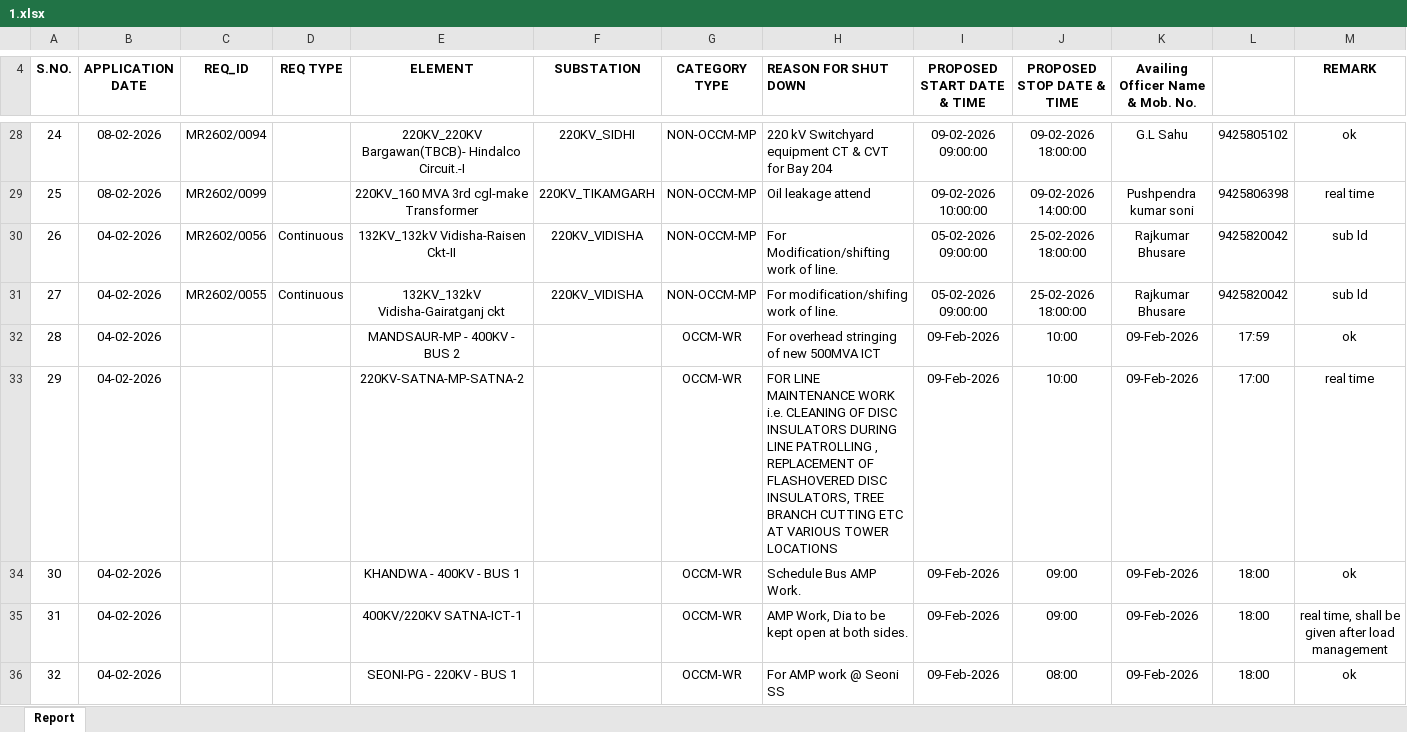
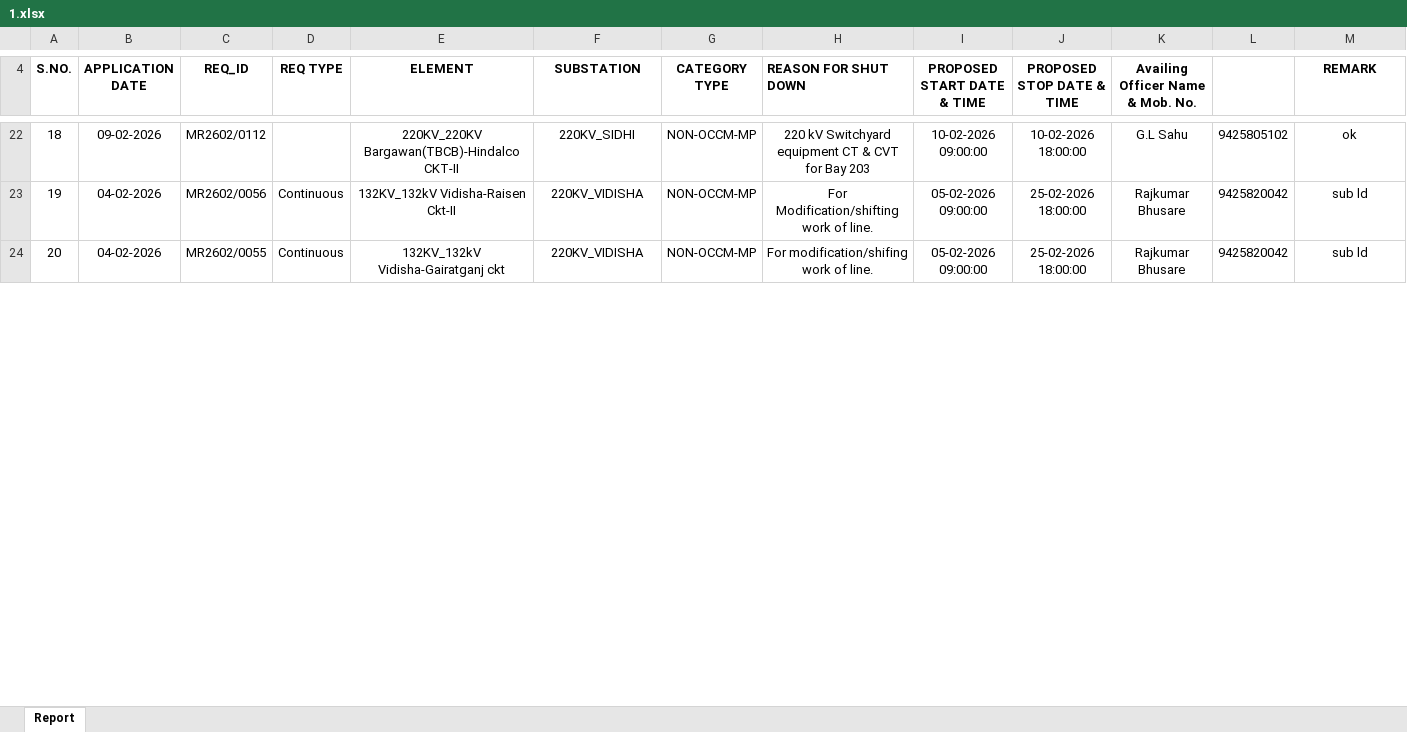
Before and after one commit to SLDCMP/shutdown, an Excel workbook: 1.xlsx, sheet Report, drawn as a sheet; only a part is shown, gaps mark what is left out; values as stored, in another font and other column widths than the file's, no borders; removed rows and columns are numbered as before the commit, all else as after; the diff covers the shown part only; the diff names each change by its address in the sheet, - before the commit and + after, or states it on an @@ line.

```diff
--- a/1.xlsx (sheet Report)
+++ b/1.xlsx (sheet Report)
@@ column A (S.NO.) renumbered between rows 11 and 24 @@
-B22 (APPLICATION DATE): 08-02-2026
+B22 (APPLICATION DATE): 09-02-2026
-C22 (REQ_ID): MR2602/0094
+C22 (REQ_ID): MR2602/0112
-E22 (ELEMENT): 220KV_220KV Bargawan(TBCB)- Hindalco Circuit.-I
+E22 (ELEMENT): 220KV_220KV Bargawan(TBCB)-Hindalco CKT-II
-H22 (REASON FOR SHUT DOWN): …for Bay 204
+H22 (REASON FOR SHUT DOWN): …for Bay 203
-H22 alignment: left
+H22 alignment: center
-I22 (PROPOSED START DATE & TIME): 09-02-2026 09:00:00
+I22 (PROPOSED START DATE & TIME): 10-02-2026 09:00:00
-J22 (PROPOSED STOP DATE & TIME): 09-02-2026 18:00:00
+J22 (PROPOSED STOP DATE & TIME): 10-02-2026 18:00:00
-row 29: 25 | 08-02-2026 | MR2602/0099 |  | 220KV_160 MVA 3rd cgl-make Transformer | 220KV_TIKAMGARH | NON-OCCM-MP | Oil leakage attend | 09-02-2026 10:00:00 | 09-02-2026 14:00:00 | Pushpendra kumar soni | 9425806398 | real time
-H23:H24 alignment: left
+H23:H24 alignment: center
-row 32: 28 | 04-02-2026 |  |  | MANDSAUR-MP - 400KV - BUS 2 |  | OCCM-WR | For overhead stringing of new 500MVA ICT | 09-Feb-2026 | 10:00 | 09-Feb-2026 | 17:59 | ok
-row 33: 29 | 04-02-2026 |  |  | 220KV-SATNA-MP-SATNA-2 |  | OCCM-WR | FOR LINE MAINTENANCE WORK i.e. CLEANING OF DISC INSULATORS DURING LINE PATROLLING , REPLACEMENT OF FLASHOVERED DISC INSULATORS, TREE BRANCH CUTTING ETC AT VARIOUS TOWER LOCATIONS | 09-Feb-2026 | 10:00 | 09-Feb-2026 | 17:00 | real time
-row 34: 30 | 04-02-2026 |  |  | KHANDWA - 400KV - BUS 1 |  | OCCM-WR | Schedule Bus AMP Work. | 09-Feb-2026 | 09:00 | 09-Feb-2026 | 18:00 | ok
-row 35: 31 | 04-02-2026 |  |  | 400KV/220KV SATNA-ICT-1 |  | OCCM-WR | AMP Work, Dia to be kept open at both sides. | 09-Feb-2026 | 09:00 | 09-Feb-2026 | 18:00 | real time, shall be given after load management
-row 36: 32 | 04-02-2026 |  |  | SEONI-PG - 220KV - BUS 1 |  | OCCM-WR | For AMP work @ Seoni SS | 09-Feb-2026 | 08:00 | 09-Feb-2026 | 18:00 | ok
```
Also changed, not shown: 13 added rows, 12 removed rows, 35 edited cells, cell formats and merged cells elsewhere in this sheet.
